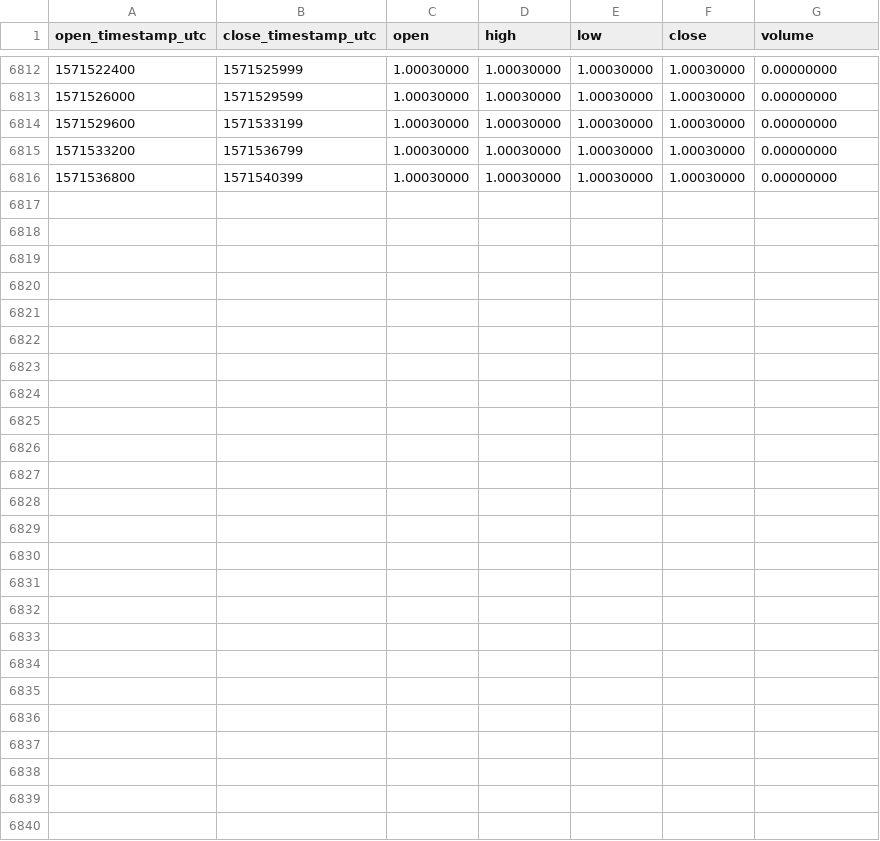
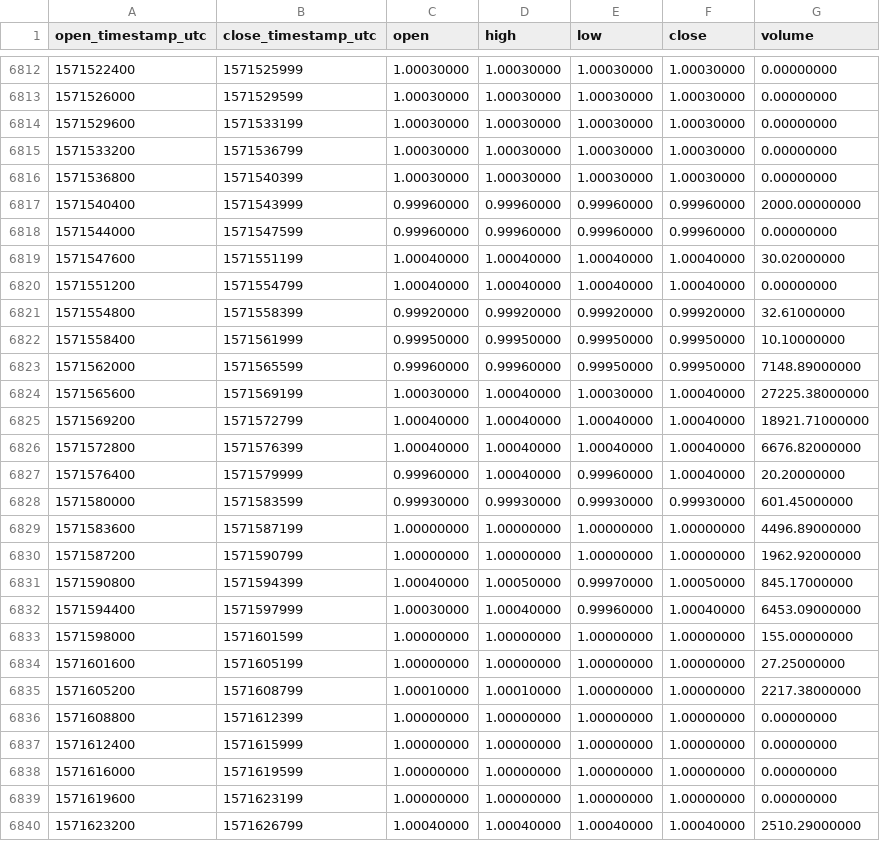
Before and after one commit to cryptobigbro/binance-USDCTUSD, a CSV file: binance-USDCTUSD-1h.csv, drawn as a sheet; only a part is shown, gaps mark what is left out.

Commit message:
Update OHLCV data.

```diff
--- a/binance-USDCTUSD-1h.csv
+++ b/binance-USDCTUSD-1h.csv
@@ -6816 +6816,25 @@ open_timestamp_utc,close_timestamp_utc,open,high,low,close,volume
 1571536800,1571540399,1.00030000,1.00030000,1.00030000,1.00030000,0.00000000
+1571540400,1571543999,0.99960000,0.99960000,0.99960000,0.99960000,2000.00000000
+1571544000,1571547599,0.99960000,0.99960000,0.99960000,0.99960000,0.00000000
+1571547600,1571551199,1.00040000,1.00040000,1.00040000,1.00040000,30.02000000
+1571551200,1571554799,1.00040000,1.00040000,1.00040000,1.00040000,0.00000000
+1571554800,1571558399,0.99920000,0.99920000,0.99920000,0.99920000,32.61000000
+1571558400,1571561999,0.99950000,0.99950000,0.99950000,0.99950000,10.10000000
+1571562000,1571565599,0.99960000,0.99960000,0.99950000,0.99950000,7148.89000000
+1571565600,1571569199,1.00030000,1.00040000,1.00030000,1.00040000,27225.38000000
+1571569200,1571572799,1.00040000,1.00040000,1.00040000,1.00040000,18921.71000000
+1571572800,1571576399,1.00040000,1.00040000,1.00040000,1.00040000,6676.82000000
+1571576400,1571579999,0.99960000,1.00040000,0.99960000,1.00040000,20.20000000
+1571580000,1571583599,0.99930000,0.99930000,0.99930000,0.99930000,601.45000000
+1571583600,1571587199,1.00000000,1.00000000,1.00000000,1.00000000,4496.89000000
+1571587200,1571590799,1.00000000,1.00000000,1.00000000,1.00000000,1962.92000000
+1571590800,1571594399,1.00040000,1.00050000,0.99970000,1.00050000,845.17000000
+1571594400,1571597999,1.00030000,1.00040000,0.99960000,1.00040000,6453.09000000
+1571598000,1571601599,1.00000000,1.00000000,1.00000000,1.00000000,155.00000000
+1571601600,1571605199,1.00000000,1.00000000,1.00000000,1.00000000,27.25000000
+1571605200,1571608799,1.00010000,1.00010000,1.00000000,1.00000000,2217.38000000
+1571608800,1571612399,1.00000000,1.00000000,1.00000000,1.00000000,0.00000000
+1571612400,1571615999,1.00000000,1.00000000,1.00000000,1.00000000,0.00000000
+1571616000,1571619599,1.00000000,1.00000000,1.00000000,1.00000000,0.00000000
+1571619600,1571623199,1.00000000,1.00000000,1.00000000,1.00000000,0.00000000
+1571623200,1571626799,1.00040000,1.00040000,1.00040000,1.00040000,2510.29000000
```
Also changed, not shown: binance-USDCTUSD-1d.csv.
